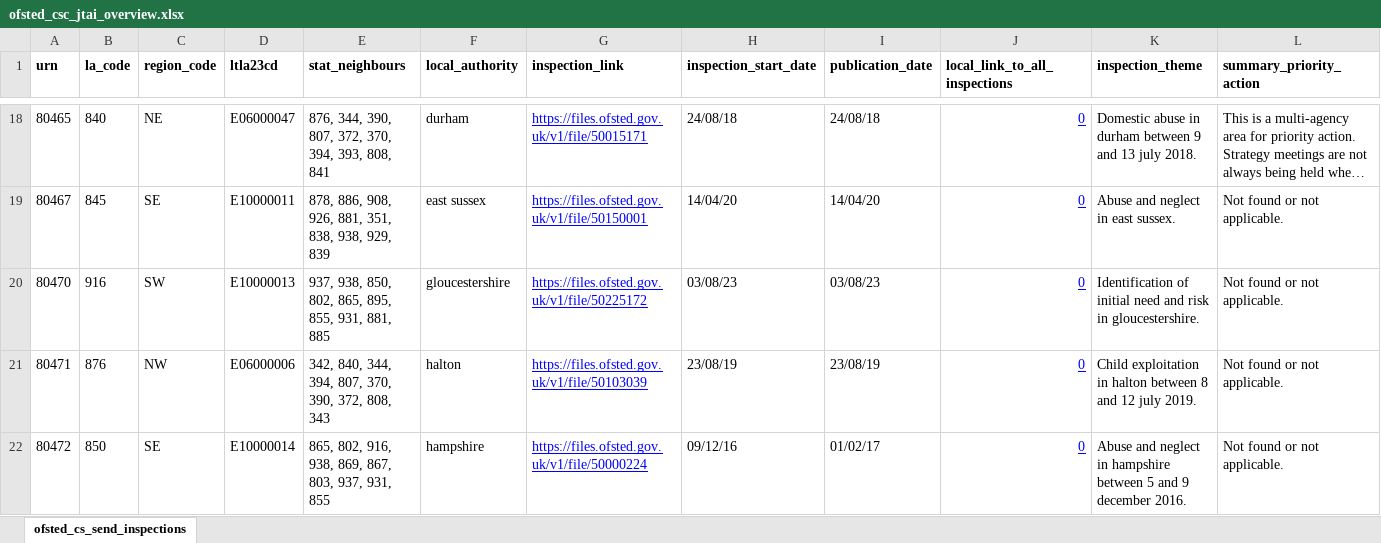
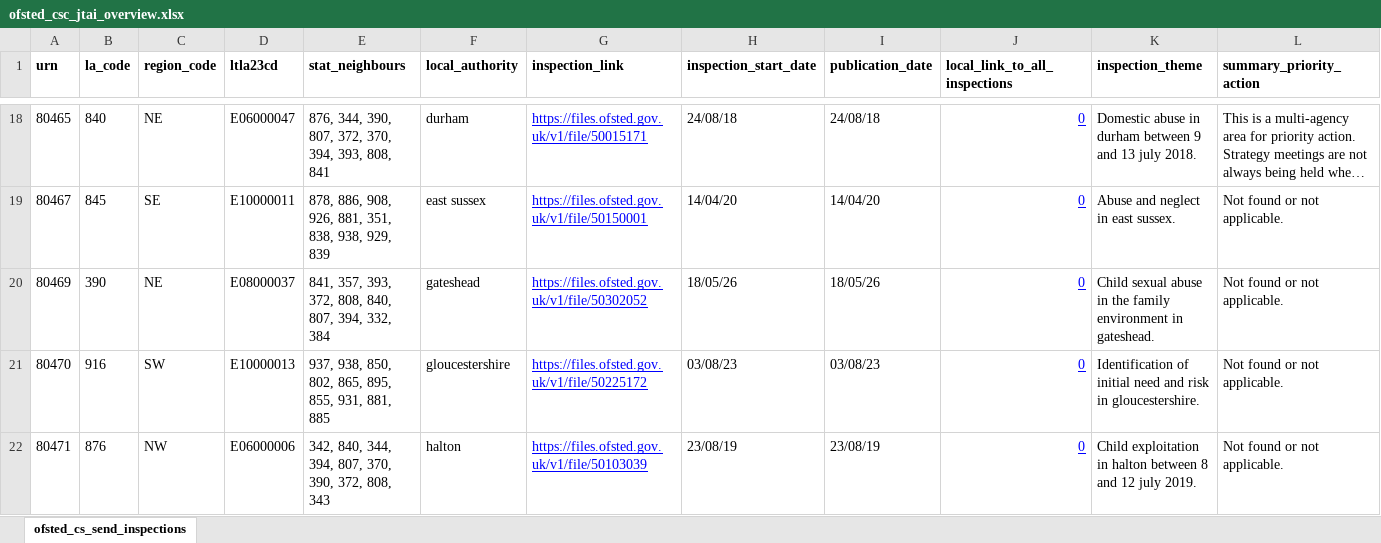
Before and after one commit to data-to-insight/ofsted-jtai-scrape-tool, an Excel workbook: ofsted_csc_jtai_overview.xlsx, sheet ofsted_cs_send_inspections, drawn as a sheet; only a part is shown, gaps mark what is left out; the shorter side is filled out with more unchanged rows; long unchanged cells end in …; values as stored, in another font and other column widths than the file's, no borders; rows hold the shown columns only; the diff names each change by its address in the sheet, - before the commit and + after, or states it on an @@ line.

```diff
--- a/ofsted_csc_jtai_overview.xlsx (sheet ofsted_cs_send_inspections)
+++ b/ofsted_csc_jtai_overview.xlsx (sheet ofsted_cs_send_inspections)
+row 20: 80469 | 390 | NE | E08000037 | 841, 357, 393, 372, 808, 840, 807, 394, 332, 384 | gateshead | https://files.ofsted.gov.uk/v1/file/50302052 | 18/05/26 | 18/05/26 | 0 | Child sexual abuse in the family environment in gateshead. | Not found or not applicable.
```
Also changed, not shown: 1 other file.
